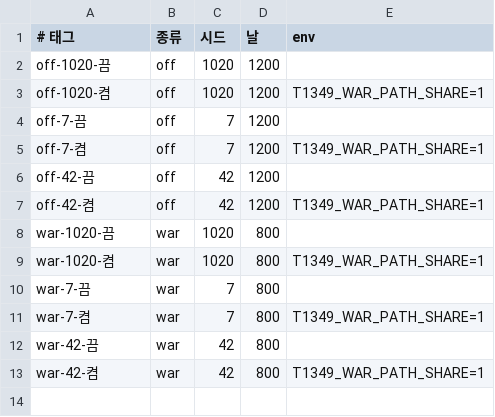
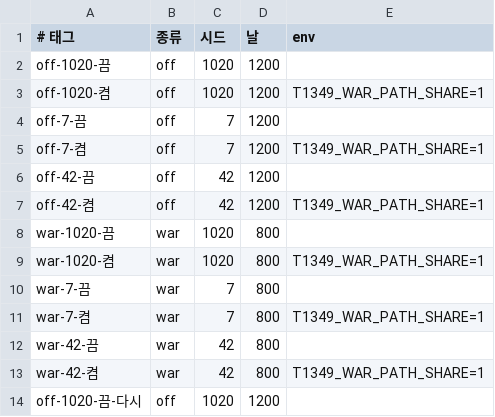
Before and after one commit to simjaemin1/Mini, a TSV file: 계측/T1387_2026-11-21/queue.tsv, drawn as a sheet.

```diff
--- a/계측/T1387_2026-11-21/queue.tsv
+++ b/계측/T1387_2026-11-21/queue.tsv
@@ -13 +13,2 @@ war-42-끔	war	42	800
 war-42-켬	war	42	800	T1349_WAR_PATH_SHARE=1
+off-1020-끔-다시	off	1020	1200	
```
